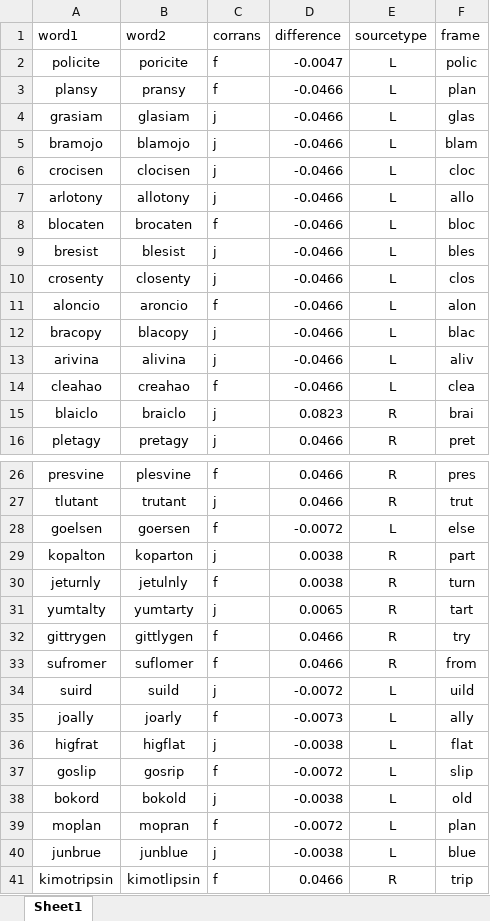
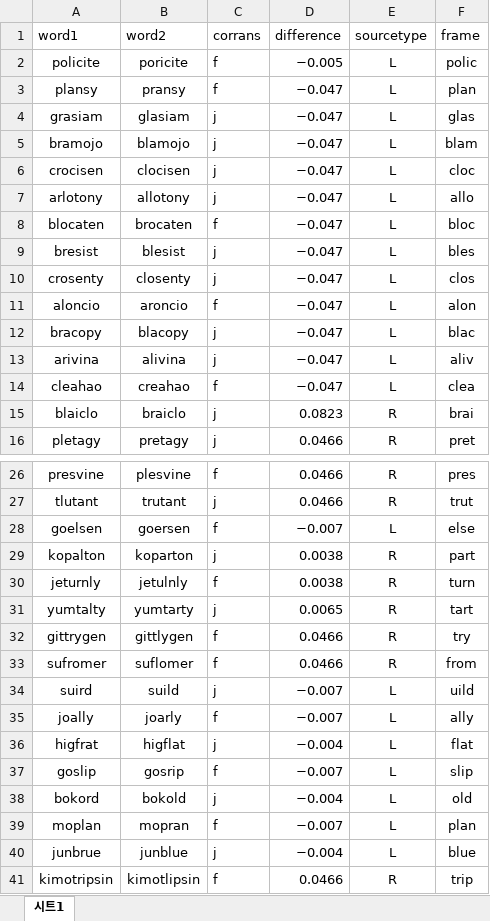
Before and after one commit to leapntu/test1234, an Excel workbook: test1.xlsx, sheet 시트1, drawn as a sheet; only a part is shown, gaps mark what is left out; values as stored, in another font and other column widths than the file's, no borders; charts and pictures not drawn; the diff names each change by its address in the sheet, - before the commit and + after, or states it on an @@ line.

```diff
--- a/test1.xlsx (sheet 시트1)
+++ b/test1.xlsx (sheet 시트1)
-sheet tab: Sheet1
+sheet tab: 시트1
-D2 (difference): -0.0047
+D2 (difference): −0.005
-D3:D14 (difference): -0.0466
+D3:D14 (difference): −0.047
-D28 (difference): -0.0072
+D28 (difference): −0.007
-D34 (difference): -0.0072
+D34 (difference): −0.007
-D35 (difference): -0.0073
+D35 (difference): −0.007
-D36 (difference): -0.0038
+D36 (difference): −0.004
-D37 (difference): -0.0072
+D37 (difference): −0.007
-D38 (difference): -0.0038
+D38 (difference): −0.004
-D39 (difference): -0.0072
+D39 (difference): −0.007
-D40 (difference): -0.0038
+D40 (difference): −0.004
```
Also changed, not shown: charts or pictures, test2.xlsx, test3.xlsx, 42 other files.
